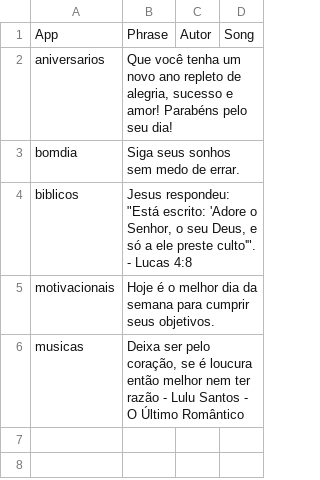
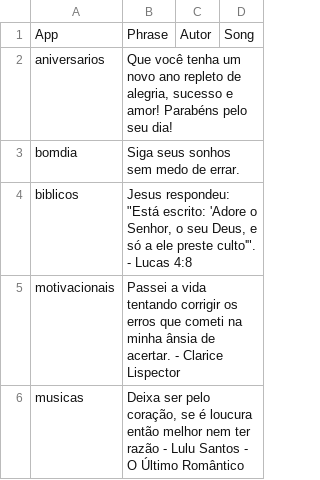
Before and after one commit to Luccas-Medina/automated_instagram_posts, a CSV file: images/captions14.csv, drawn as a sheet.

Commit message:
Update captions14.csv - motivacionais phrase

```diff
--- a/images/captions14.csv
+++ b/images/captions14.csv
@@ -4,3 +4,3 @@ bomdia,"Siga seus sonhos sem medo de errar.",,
 biblicos,"Jesus respondeu: ""Está escrito: 'Adore o Senhor, o seu Deus, e só a ele preste culto'"". - Lucas 4:8",,
-motivacionais,"Hoje é o melhor dia da semana para cumprir seus objetivos.",,
+motivacionais,"Passei a vida tentando corrigir os erros que cometi na minha ânsia de acertar. - Clarice Lispector",,
 musicas,"Deixa ser pelo coração, se é loucura então melhor nem ter razão - Lulu Santos - O Último Romântico",,
```
